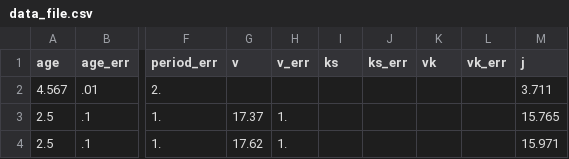
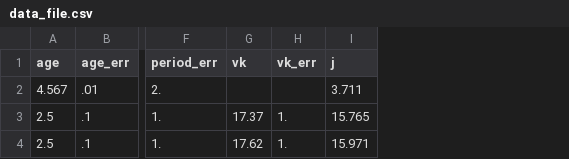
Before and after one commit to RuthAngus/chronometer, a CSV file: chronometer/data/data_file.csv, drawn as a sheet; only a part is shown, gaps mark what is left out; removed rows and columns are numbered as before the commit, all else as after; the diff names each change by its address in the sheet, - before the commit and + after, or states it on an @@ line.

```diff
--- a/chronometer/data/data_file.csv
+++ b/chronometer/data/data_file.csv
-column G (v), rows 3-4: 17.37 | 17.62
-column H (v_err), rows 3-4: 1. | 1.
-column I (ks), empty
-column J (ks_err), empty
-G3 (vk): (empty)
+G3 (vk): 17.37
-H3:H4 (vk_err): (empty)
+H3:H4 (vk_err): 1.
-G4 (vk): (empty)
+G4 (vk): 17.62
```
Also changed, not shown: 4 other files.
